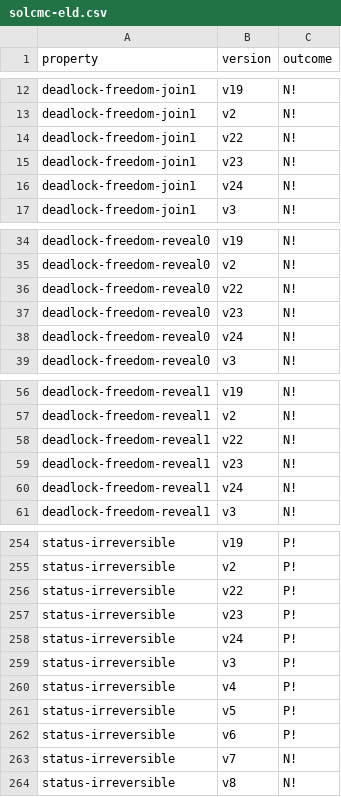
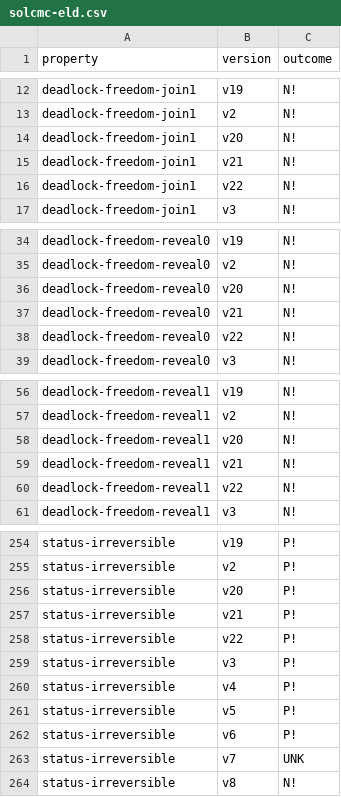
Before and after one commit to mmoonttii/contracts-verification-benchmark, a CSV file: contracts/lottery/solcmc-eld.csv, drawn as a sheet; only a part is shown, gaps mark what is left out; the diff covers the shown part only.

```diff
--- a/contracts/lottery/solcmc-eld.csv
+++ b/contracts/lottery/solcmc-eld.csv
@@ -13,5 +13,5 @@ deadlock-freedom-join1,v19,N!
 deadlock-freedom-join1,v2,N!
+deadlock-freedom-join1,v20,N!
+deadlock-freedom-join1,v21,N!
 deadlock-freedom-join1,v22,N!
-deadlock-freedom-join1,v23,N!
-deadlock-freedom-join1,v24,N!
 deadlock-freedom-join1,v3,N!
@@ -35,5 +35,5 @@ deadlock-freedom-reveal0,v19,N!
 deadlock-freedom-reveal0,v2,N!
+deadlock-freedom-reveal0,v20,N!
+deadlock-freedom-reveal0,v21,N!
 deadlock-freedom-reveal0,v22,N!
-deadlock-freedom-reveal0,v23,N!
-deadlock-freedom-reveal0,v24,N!
 deadlock-freedom-reveal0,v3,N!
@@ -57,5 +57,5 @@ deadlock-freedom-reveal1,v19,N!
 deadlock-freedom-reveal1,v2,N!
+deadlock-freedom-reveal1,v20,N!
+deadlock-freedom-reveal1,v21,N!
 deadlock-freedom-reveal1,v22,N!
-deadlock-freedom-reveal1,v23,N!
-deadlock-freedom-reveal1,v24,N!
 deadlock-freedom-reveal1,v3,N!
@@ -255,5 +255,5 @@ status-irreversible,v19,P!
 status-irreversible,v2,P!
+status-irreversible,v20,P!
+status-irreversible,v21,P!
 status-irreversible,v22,P!
-status-irreversible,v23,P!
-status-irreversible,v24,P!
 status-irreversible,v3,P!
@@ -262,3 +262,3 @@ status-irreversible,v5,P!
 status-irreversible,v6,P!
-status-irreversible,v7,N!
+status-irreversible,v7,UNK
 status-irreversible,v8,N!
```
Also changed, not shown: 22 added rows, 22 removed rows and 4 edited cells elsewhere in this file, contracts/lottery/certora.csv, contracts/lottery/solcmc-z3.csv.
